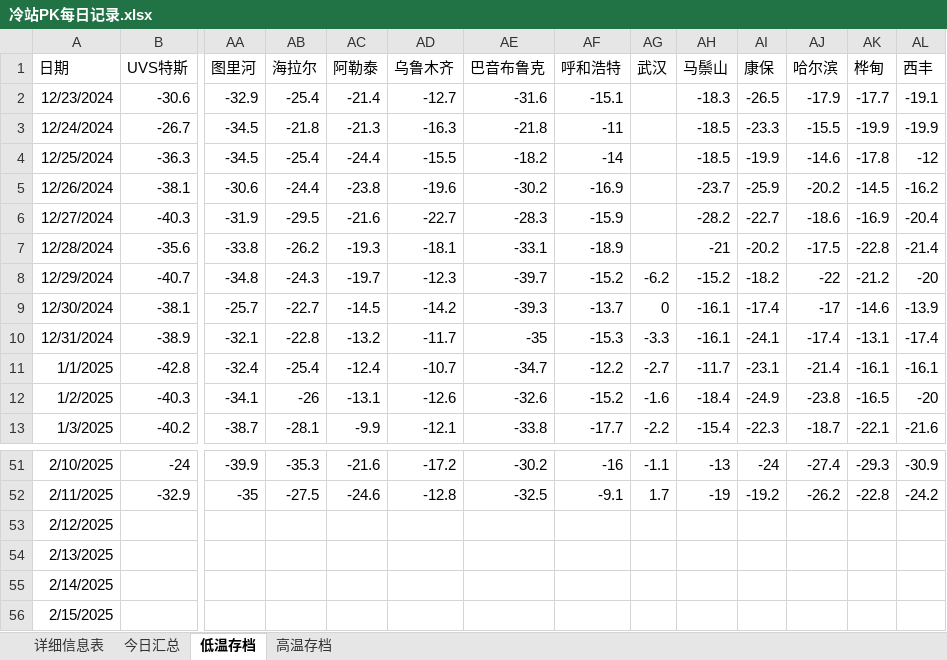
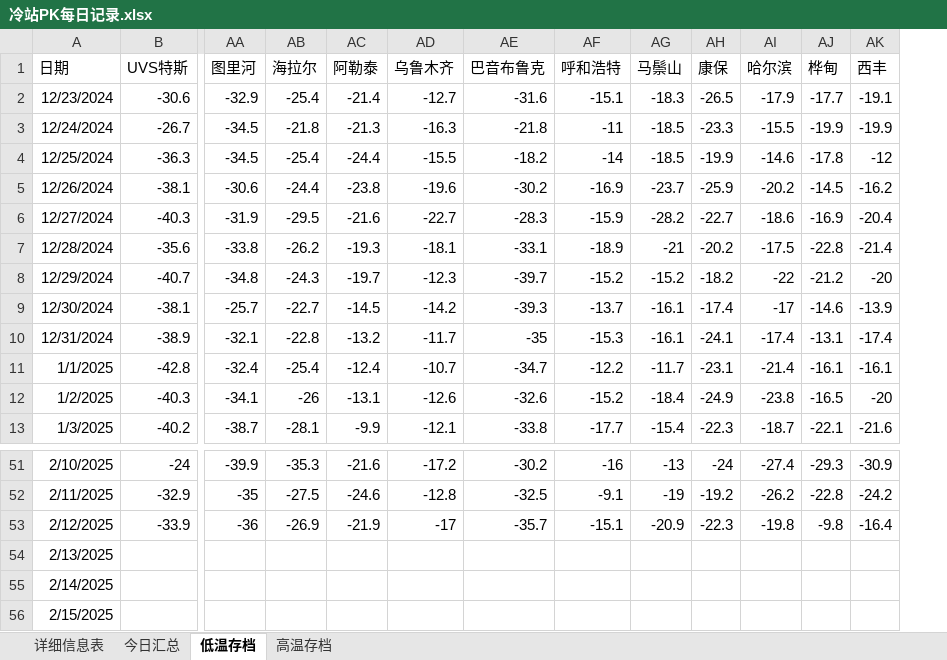
Before and after one commit to qkvkql/default, an Excel workbook: 气象/冷站PK每日记录.xlsx, sheet 低温存档, drawn as a sheet; only a part is shown, gaps mark what is left out; values as stored, in another font and other column widths than the file's, no borders; removed rows and columns are numbered as before the commit, all else as after; rows hold the shown columns only; the diff names each change by its address in the sheet, - before the commit and + after, or states it on an @@ line.

```diff
--- a/气象/冷站PK每日记录.xlsx (sheet 低温存档)
+++ b/气象/冷站PK每日记录.xlsx (sheet 低温存档)
-column AG (武汉), rows 8-13: -6.2 | 0 | -3.3 | -2.7 | -1.6 | -2.2; rows 51-52: -1.1 | 1.7
-row 53: 2/12/2025
+row 53: 2/12/2025 | -33.9 | -36 | -26.9 | -21.9 | -17 | -35.7 | -15.1 | -20.9 | -22.3 | -19.8 | -9.8 | -16.4
```
Also changed, not shown: sheet 详细信息表, sheet 今日汇总, sheet 高温存档, 1 other file.
